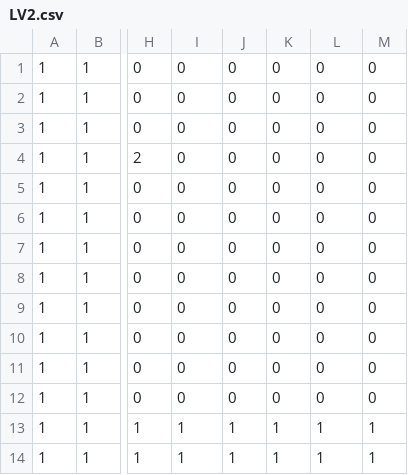
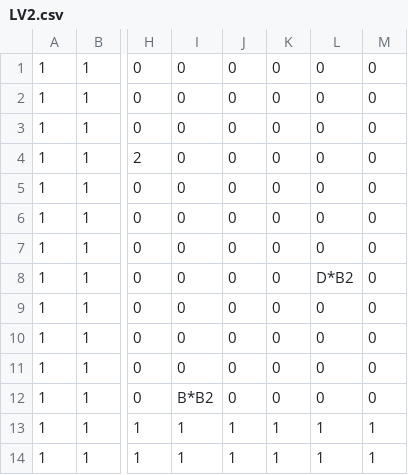
Before and after one commit to OlsSystem/Tunneler-Temporal-Meltdown, a CSV file: levels/CH1/LV2.csv, drawn as a sheet; only a part is shown, gaps mark what is left out; the diff names each change by its address in the sheet, - before the commit and + after, or states it on an @@ line.

```diff
--- a/levels/CH1/LV2.csv
+++ b/levels/CH1/LV2.csv
-L8: 0
+L8: D*B2
-I12: 0
+I12: B*B2
```
Also changed, not shown: 5 other files.
